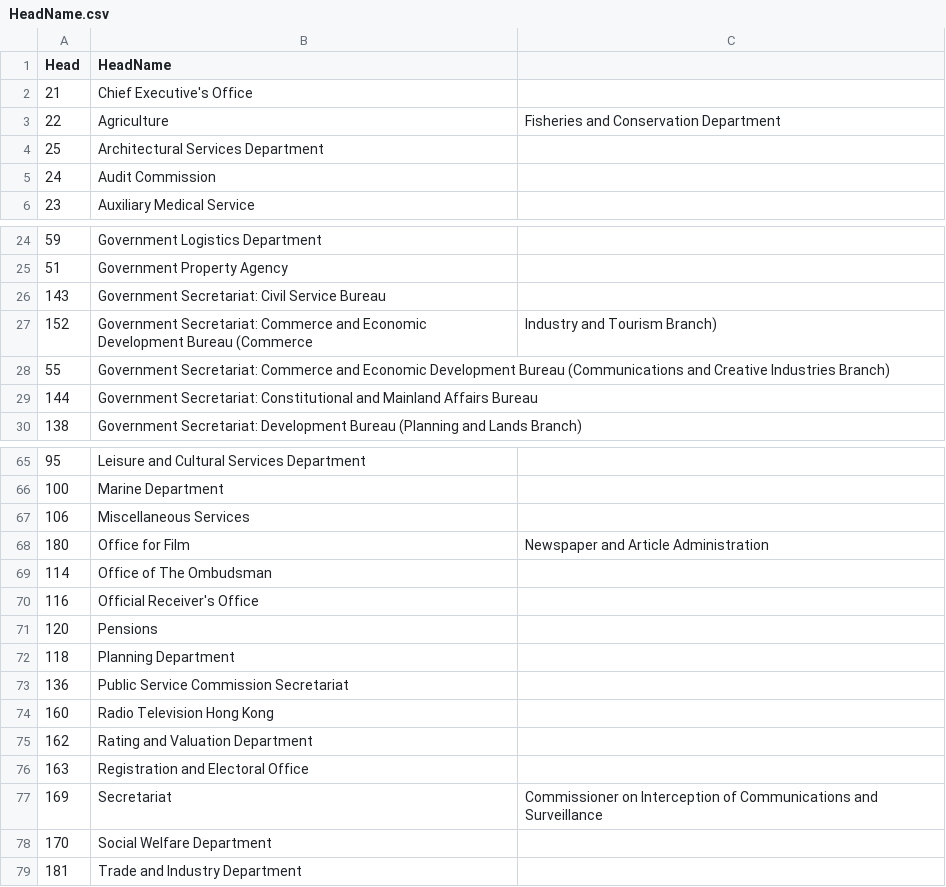
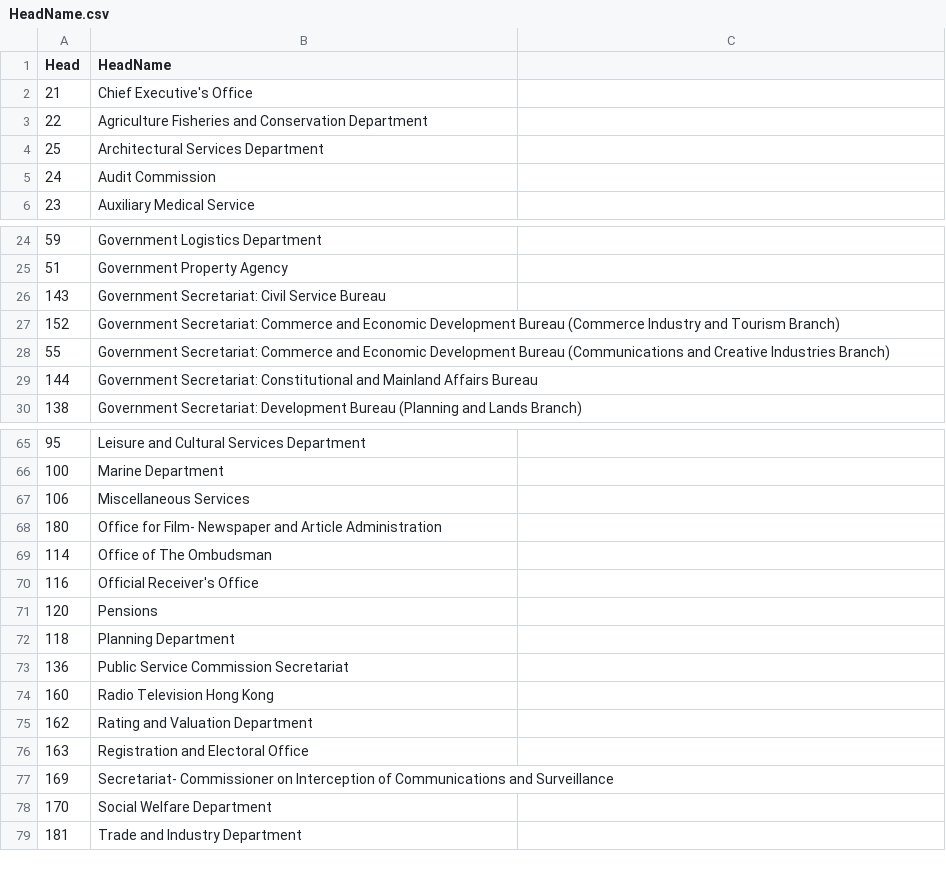
Before and after one commit to Roytangrb/Budget2018, a CSV file: fin_provision/HeadName.csv (was fin_provision/data/HeadName.csv), drawn as a sheet; only a part is shown, gaps mark what is left out.

Commit message:
tried change data set
split and combine is not yet well implemented

```diff
--- a/fin_provision/data/HeadName.csv
+++ b/fin_provision/HeadName.csv
@@ -2,3 +2,3 @@ Head, HeadName
 21,Chief Executive's Office
-22,Agriculture, Fisheries and Conservation Department
+22,Agriculture Fisheries and Conservation Department
 25,Architectural Services Department
@@ -26,3 +26,3 @@ Head, HeadName
 143,Government Secretariat: Civil Service Bureau
-152,Government Secretariat: Commerce and Economic Development Bureau (Commerce, Industry and Tourism Branch)
+152,Government Secretariat: Commerce and Economic Development Bureau (Commerce Industry and Tourism Branch)
 55,Government Secretariat: Commerce and Economic Development Bureau (Communications and Creative Industries Branch)
@@ -67,3 +67,3 @@ Head, HeadName
 106,Miscellaneous Services
-180,Office for Film, Newspaper and Article Administration
+180,Office for Film- Newspaper and Article Administration
 114,Office of The Ombudsman
@@ -76,3 +76,3 @@ Head, HeadName
 163,Registration and Electoral Office
-169,Secretariat, Commissioner on Interception of Communications and Surveillance
+169,Secretariat- Commissioner on Interception of Communications and Surveillance
 170,Social Welfare Department
```
Also changed, not shown: 11 other files.
